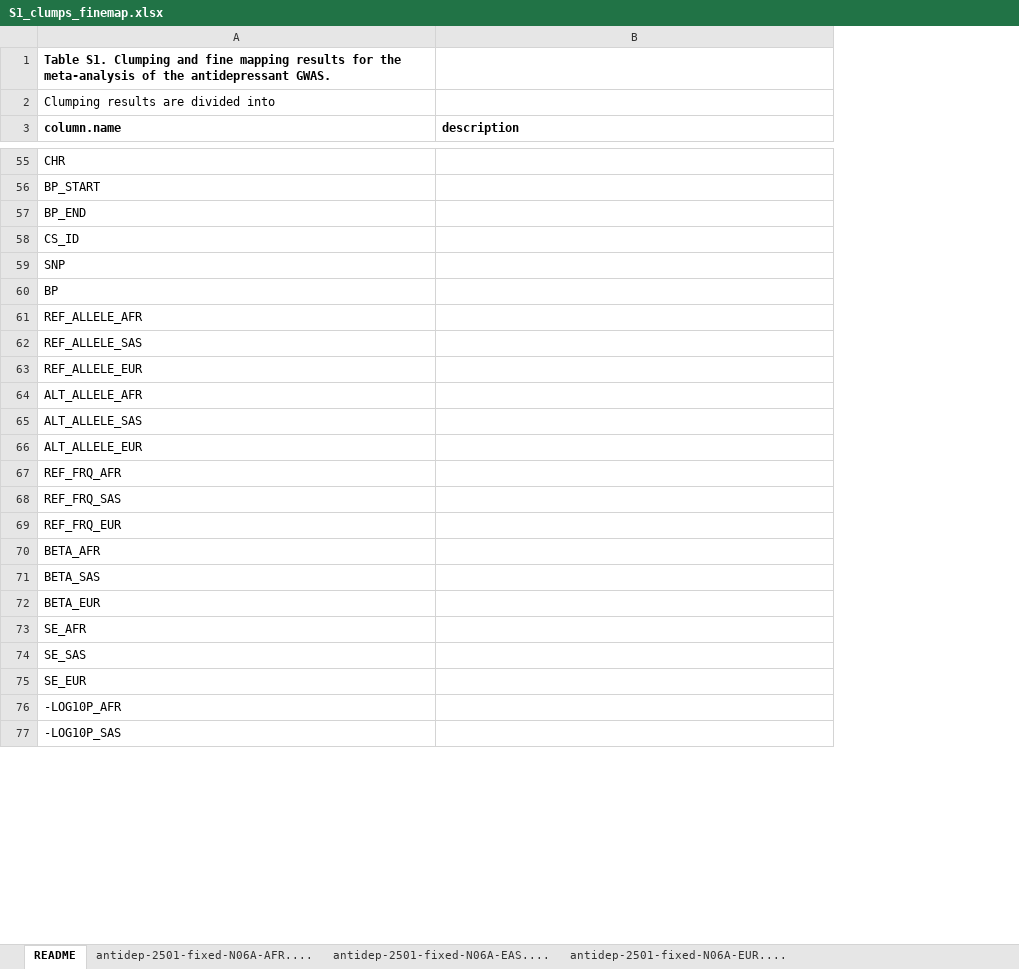
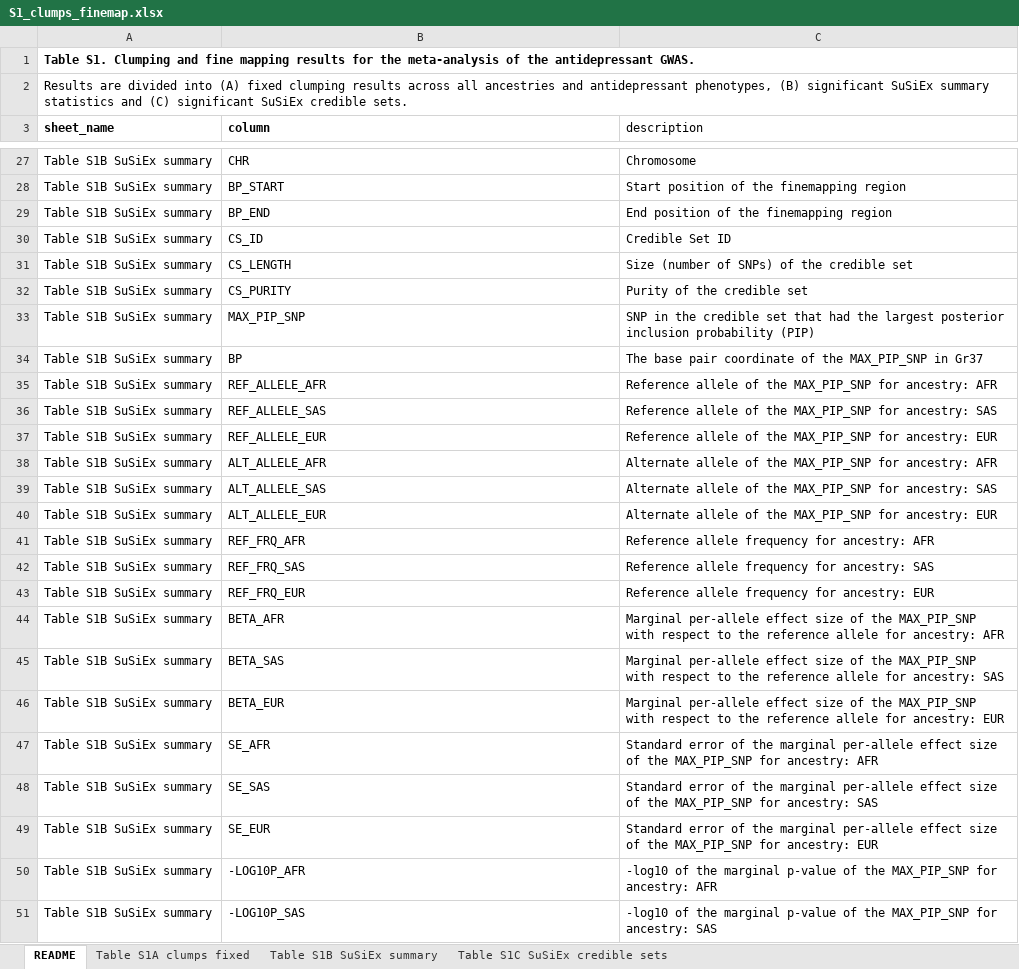
Before and after one commit to ccbs-stradl/antidep-gwas, an Excel workbook: manuscript/tables/S1_clumps_finemap.xlsx, sheet README, drawn as a sheet; only a part is shown, gaps mark what is left out; values as stored, in another font and other column widths than the file's, no borders; removed rows and columns are numbered as before the commit, all else as after; the diff covers the shown part only; the diff names each change by its address in the sheet, - before the commit and + after, or states it on an @@ line.

Commit message:
commit S1 table

```diff
--- a/manuscript/tables/S1_clumps_finemap.xlsx (sheet README)
+++ b/manuscript/tables/S1_clumps_finemap.xlsx (sheet README)
-sheet tab: antidep-2501-fixed-N06A-AFR....
+sheet tab: Table S1A clumps fixed
-sheet tab: antidep-2501-fixed-N06A-EAS....
+sheet tab: Table S1B SuSiEx summary
-sheet tab: antidep-2501-fixed-N06A-EUR....
+sheet tab: Table S1C SuSiEx credible sets
+column A (sheet_name), rows 1-2: Table S1. Clumping and fine mapping results for the meta-analysis of the antidepressant GWAS. | Results are divided into (A) fixed clumping results across all ancestries and antidepressant phenotypes, (B) significant SuSiEx summary statistics and (C) significant SuSiEx credible sets.; rows 27-30: all Table S1B SuSiEx summary; rows 34-51: all Table S1B SuSiEx summary
-B1 (column): Table S1. Clumping and fine mapping results for the meta-analysis of the antidepressant GWAS.
+B1 (column): (empty)
-B2 (column): Clumping results are divided into
+B2 (column): (empty)
-B3: column.name
+B3: column
-C3 bold: on
+C3 bold: off
-C27 (description): (empty)
+C27 (description): Chromosome
-C28 (description): (empty)
+C28 (description): Start position of the finemapping region
-C29 (description): (empty)
+C29 (description): End position of the finemapping region
-C30 (description): (empty)
+C30 (description): Credible Set ID
-row 59: SNP
+row 31: Table S1B SuSiEx summary | CS_LENGTH | Size (number of SNPs) of the credible set
+row 32: Table S1B SuSiEx summary | CS_PURITY | Purity of the credible set
+row 33: Table S1B SuSiEx summary | MAX_PIP_SNP | SNP in the credible set that had the largest posterior inclusion probability (PIP)
-C34 (description): (empty)
+C34 (description): The base pair coordinate of the MAX_PIP_SNP in Gr37
-C35 (description): (empty)
+C35 (description): Reference allele of the MAX_PIP_SNP for ancestry: AFR
-C36 (description): (empty)
+C36 (description): Reference allele of the MAX_PIP_SNP for ancestry: SAS
-C37 (description): (empty)
+C37 (description): Reference allele of the MAX_PIP_SNP for ancestry: EUR
-C38 (description): (empty)
+C38 (description): Alternate allele of the MAX_PIP_SNP for ancestry: AFR
-C39 (description): (empty)
+C39 (description): Alternate allele of the MAX_PIP_SNP for ancestry: SAS
-C40 (description): (empty)
+C40 (description): Alternate allele of the MAX_PIP_SNP for ancestry: EUR
-C41 (description): (empty)
+C41 (description): Reference allele frequency for ancestry: AFR
-C42 (description): (empty)
+C42 (description): Reference allele frequency for ancestry: SAS
-C43 (description): (empty)
+C43 (description): Reference allele frequency for ancestry: EUR
-C44 (description): (empty)
+C44 (description): Marginal per-allele effect size of the MAX_PIP_SNP with respect to the reference allele for ancestry: AFR
-C45 (description): (empty)
+C45 (description): Marginal per-allele effect size of the MAX_PIP_SNP with respect to the reference allele for ancestry: SAS
-C46 (description): (empty)
+C46 (description): Marginal per-allele effect size of the MAX_PIP_SNP with respect to the reference allele for ancestry: EUR
-C47 (description): (empty)
+C47 (description): Standard error of the marginal per-allele effect size of the MAX_PIP_SNP for ancestry: AFR
-C48 (description): (empty)
+C48 (description): Standard error of the marginal per-allele effect size of the MAX_PIP_SNP for ancestry: SAS
-C49 (description): (empty)
+C49 (description): Standard error of the marginal per-allele effect size of the MAX_PIP_SNP for ancestry: EUR
-C50 (description): (empty)
+C50 (description): -log10 of the marginal p-value of the MAX_PIP_SNP for ancestry: AFR
-C51 (description): (empty)
+C51 (description): -log10 of the marginal p-value of the MAX_PIP_SNP for ancestry: SAS
```
Also changed, not shown: 27 added rows, 34 removed rows and 6 edited cells elsewhere in this sheet, sheet Table S1A clumps fixed, sheet Table S1C SuSiEx credible sets, sheet Table S1B SuSiEx summary, other sheet tabs.
